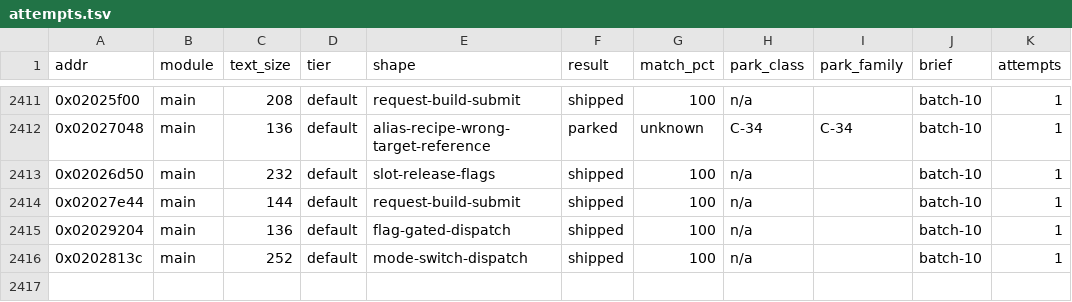
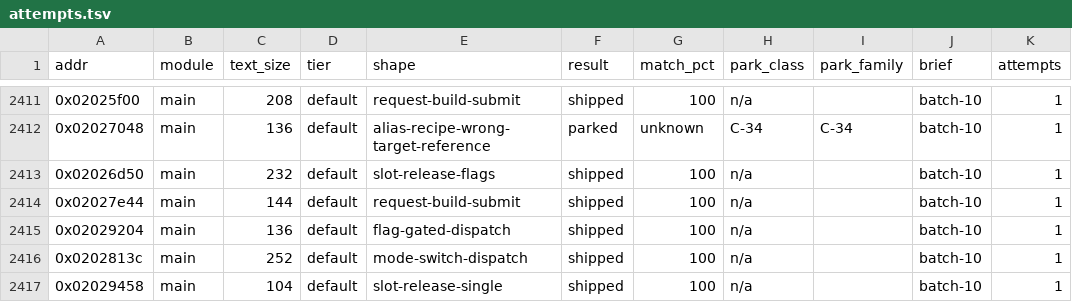
Before and after one commit to cntrl-alt-lenny/gx-spirit-caller, a TSV file: docs/ledger/attempts.tsv, drawn as a sheet; only a part is shown, gaps mark what is left out; the diff names each change by its address in the sheet, - before the commit and + after, or states it on an @@ line.

```diff
--- a/docs/ledger/attempts.tsv
+++ b/docs/ledger/attempts.tsv
+row 2417: 0x02029458 | main | 104 | default | slot-release-single | shipped | 100 | n/a |  | batch-10 | 1
```
Also changed, not shown: 3 other files.
